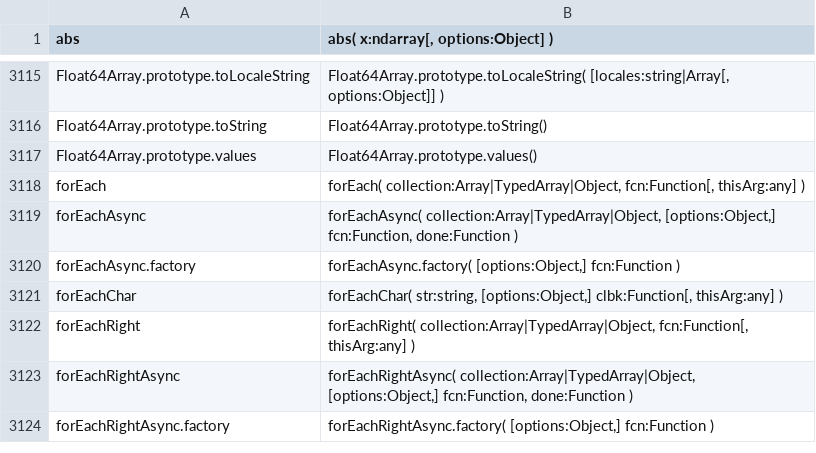
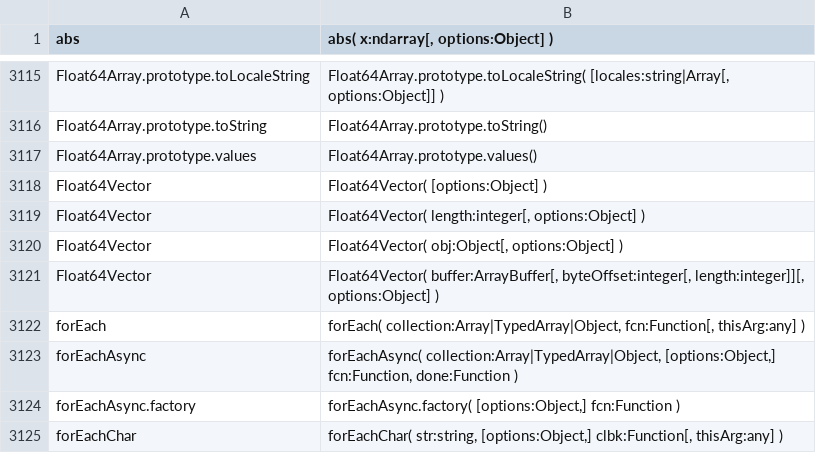
Before and after one commit to stdlib-js/repl-typed-signature, a CSV file: data/data.csv, drawn as a sheet; only a part is shown, gaps mark what is left out; the shorter side is filled out with more unchanged rows.

```diff
--- a/data/data.csv
+++ b/data/data.csv
@@ -3117,2 +3117,6 @@ Float64Array.prototype.toString,"Float64Array.prototype.toString()"
 Float64Array.prototype.values,"Float64Array.prototype.values()"
+Float64Vector,"Float64Vector( [options:Object] )"
+Float64Vector,"Float64Vector( length:integer[, options:Object] )"
+Float64Vector,"Float64Vector( obj:Object[, options:Object] )"
+Float64Vector,"Float64Vector( buffer:ArrayBuffer[, byteOffset:integer[, length:integer]][, options:Object] )"
 forEach,"forEach( collection:Array|TypedArray|Object, fcn:Function[, thisArg:any] )"
```
Also changed, not shown: 6 other files.
